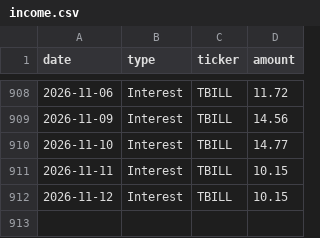
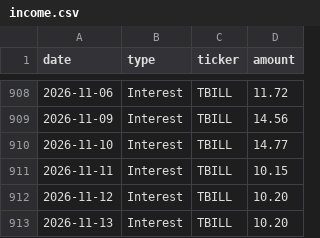
Before and after one commit to JamesKostohryz/trs-portfolio-feed, a CSV file: data/income.csv, drawn as a sheet; only a part is shown, gaps mark what is left out.

```diff
--- a/data/income.csv
+++ b/data/income.csv
@@ -911,2 +911,3 @@ date,type,ticker,amount
 2026-11-11,Interest,TBILL,10.15
-2026-11-12,Interest,TBILL,10.15
+2026-11-12,Interest,TBILL,10.20
+2026-11-13,Interest,TBILL,10.20
```
Also changed, not shown: data/dashboard.csv, data/income_history.csv, 3 other files.
